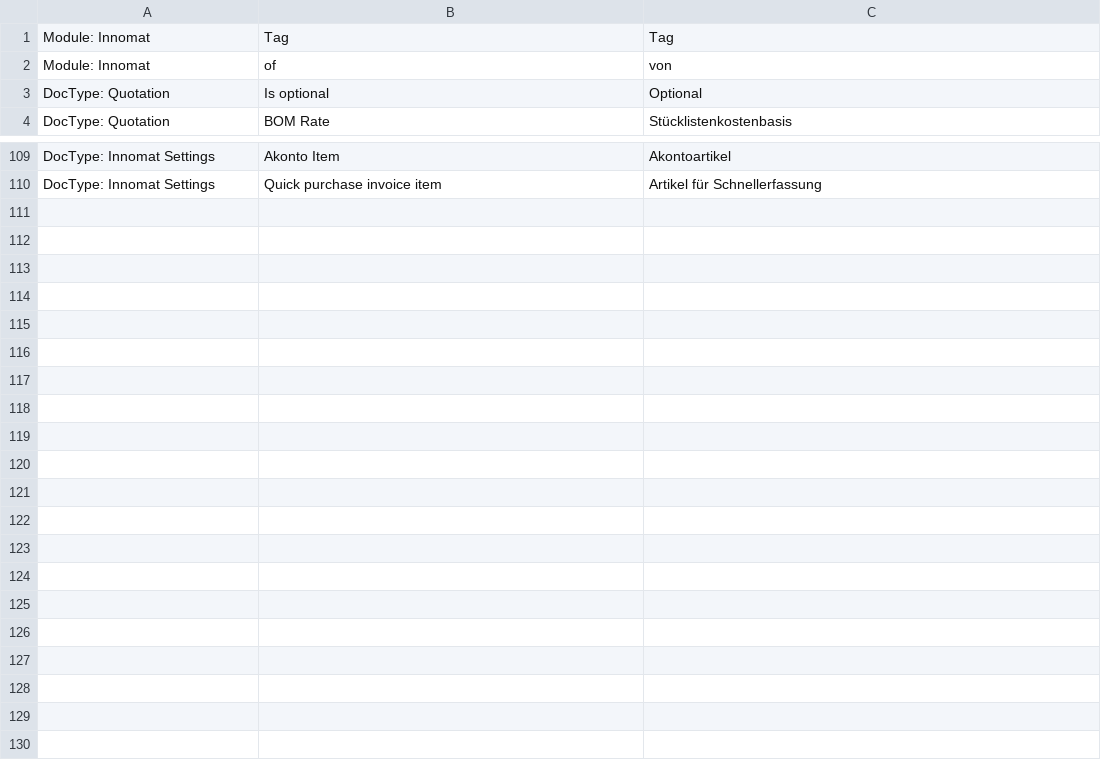
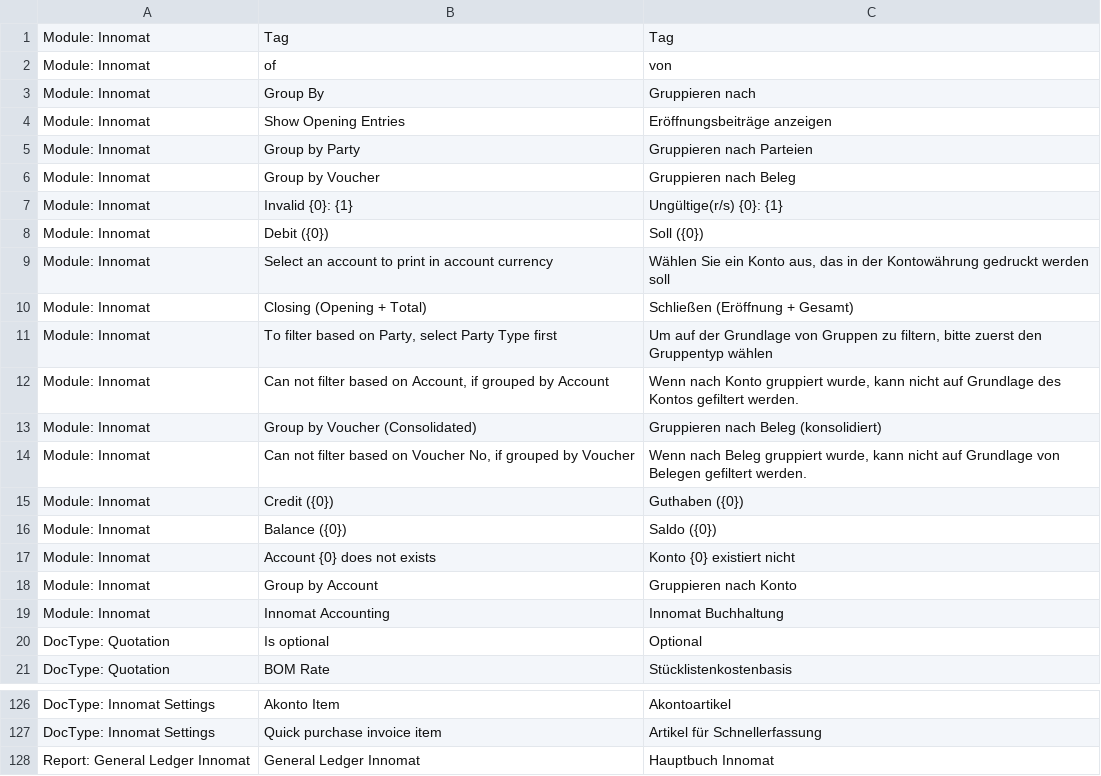
Before and after one commit to Innomat-Automation/erpnext-app, a CSV file: innomat/translations/de.csv, drawn as a sheet; only a part is shown, gaps mark what is left out; the diff names each change by its address in the sheet, - before the commit and + after, or states it on an @@ line.

Commit message:
Add new General Ledger Report (#36)
* Anpassungen Hauptbuchgestalltung

* Desktop erweitert

* Anpassungen Desktop und Hauptbuch Innomat

* Anpassungen Hauptbuch ausdruck

Co-authored-by: innomat <info@innomat.ch>

```diff
--- a/innomat/translations/de.csv
+++ b/innomat/translations/de.csv
+row 3: Module: Innomat | Group By | Gruppieren nach
+row 4: Module: Innomat | Show Opening Entries | Eröffnungsbeiträge anzeigen
+row 5: Module: Innomat | Group by Party | Gruppieren nach Parteien
+row 6: Module: Innomat | Group by Voucher | Gruppieren nach Beleg
+row 7: Module: Innomat | Invalid {0}: {1} | Ungültige(r/s) {0}: {1}
+row 8: Module: Innomat | Debit ({0}) | Soll ({0})
+row 9: Module: Innomat | Select an account to print in account currency | Wählen Sie ein Konto aus, das in der Kontowährung gedruckt werden soll
+row 10: Module: Innomat | Closing (Opening + Total) | Schließen (Eröffnung + Gesamt)
+row 11: Module: Innomat | To filter based on Party, select Party Type first | Um auf der Grundlage von Gruppen zu filtern, bitte zuerst den Gruppentyp wählen
+row 12: Module: Innomat | Can not filter based on Account, if grouped by Account | Wenn nach Konto gruppiert wurde, kann nicht auf Grundlage des Kontos gefiltert werden.
+row 13: Module: Innomat | Group by Voucher (Consolidated) | Gruppieren nach Beleg (konsolidiert)
+row 14: Module: Innomat | Can not filter based on Voucher No, if grouped by Voucher | Wenn nach Beleg gruppiert wurde, kann nicht auf Grundlage von Belegen gefiltert werden.
+row 15: Module: Innomat | Credit ({0}) | Guthaben ({0})
+row 16: Module: Innomat | Balance ({0}) | Saldo ({0})
+row 17: Module: Innomat | Account {0} does not exists | Konto {0} existiert nicht
+row 18: Module: Innomat | Group by Account | Gruppieren nach Konto
+row 19: Module: Innomat | Innomat Accounting | Innomat Buchhaltung
+row 128: Report: General Ledger Innomat | General Ledger Innomat | Hauptbuch Innomat
```
Also changed, not shown: 9 other files.
